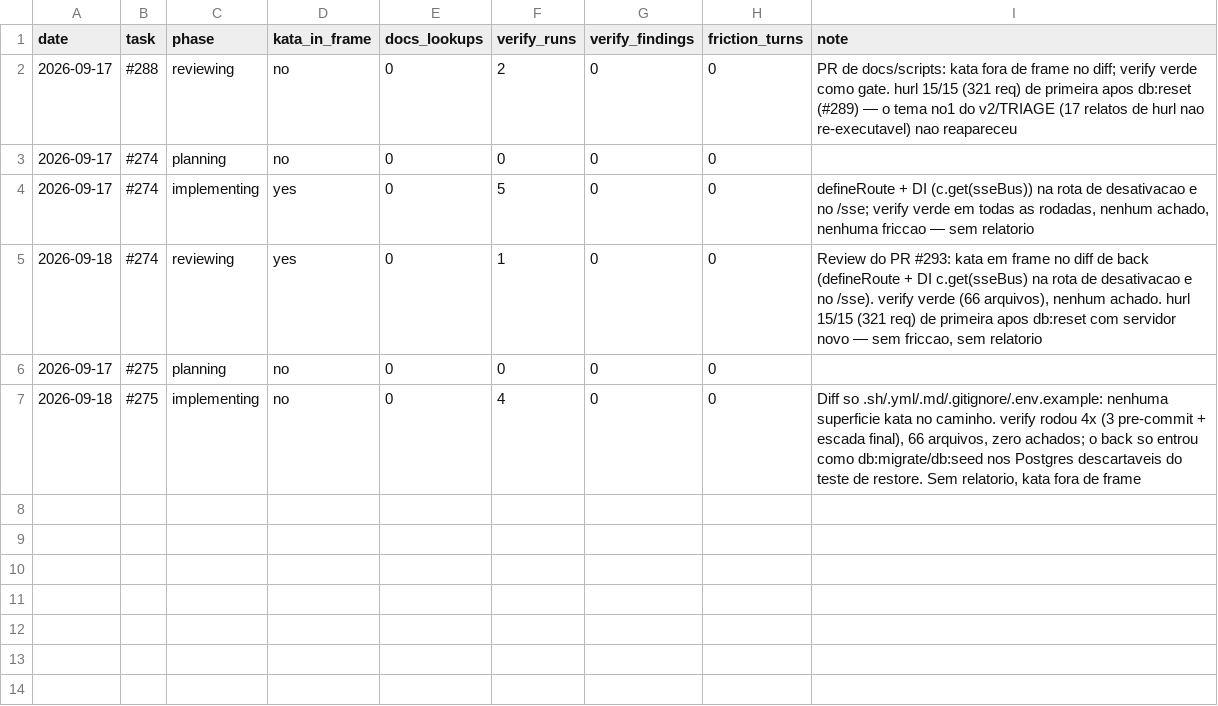
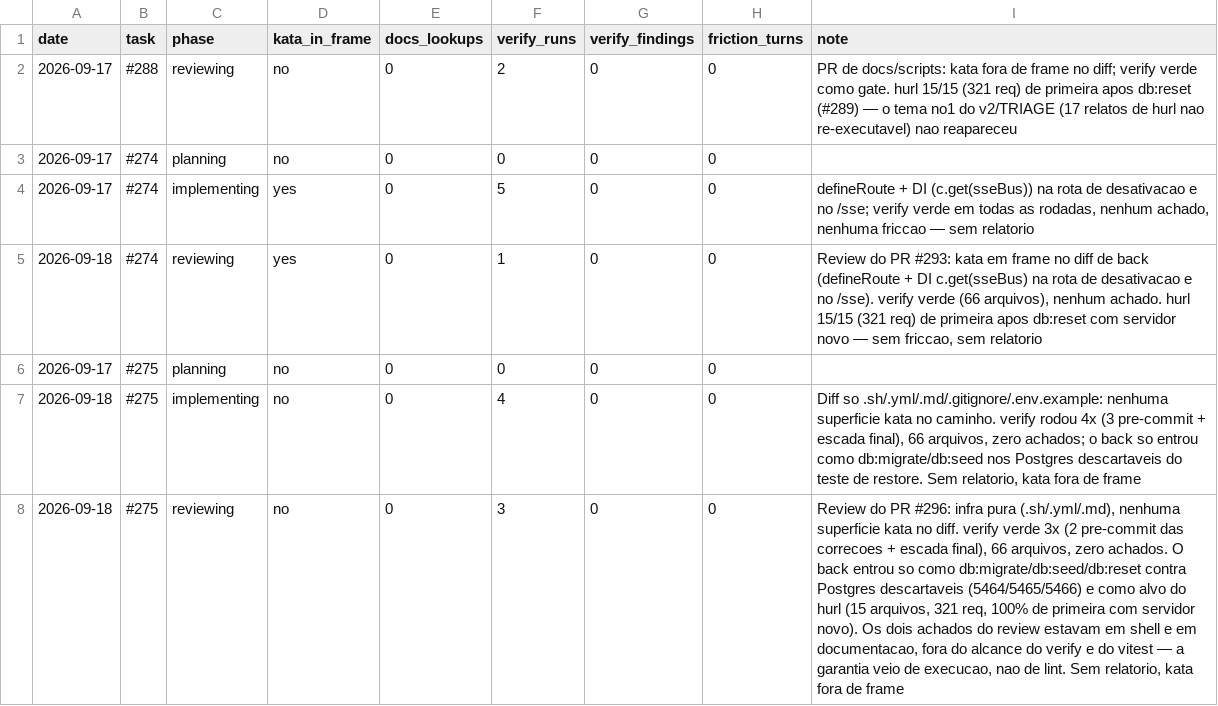
Before and after one commit to guicassol8/kumite, a CSV file: kata-feedback/LEDGER.csv, drawn as a sheet.

Commit message:
chore: linha de review do #275 no ledger de kata-feedback

```diff
--- a/kata-feedback/LEDGER.csv
+++ b/kata-feedback/LEDGER.csv
@@ -7 +7,2 @@ date,task,phase,kata_in_frame,docs_lookups,verify_runs,verify_findings,friction_
 2026-09-18,#275,implementing,no,0,4,0,0,"Diff so .sh/.yml/.md/.gitignore/.env.example: nenhuma superficie kata no caminho. verify rodou 4x (3 pre-commit + escada final), 66 arquivos, zero achados; o back so entrou como db:migrate/db:seed nos Postgres descartaveis do teste de restore. Sem relatorio, kata fora de frame"
+2026-09-18,#275,reviewing,no,0,3,0,0,"Review do PR #296: infra pura (.sh/.yml/.md), nenhuma superficie kata no diff. verify verde 3x (2 pre-commit das correcoes + escada final), 66 arquivos, zero achados. O back entrou so como db:migrate/db:seed/db:reset contra Postgres descartaveis (5464/5465/5466) e como alvo do hurl (15 arquivos, 321 req, 100% de primeira com servidor novo). Os dois achados do review estavam em shell e em documentacao, fora do alcance do verify e do vitest — a garantia veio de execucao, nao de lint. Sem relatorio, kata fora de frame"
```
